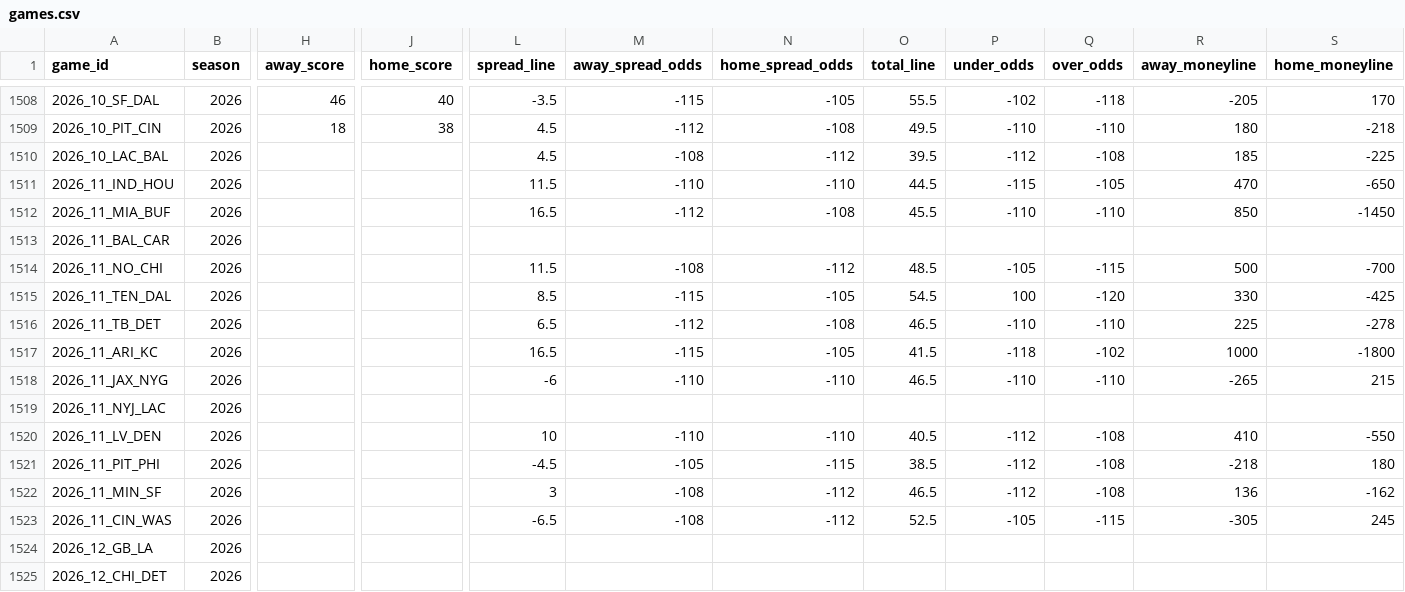
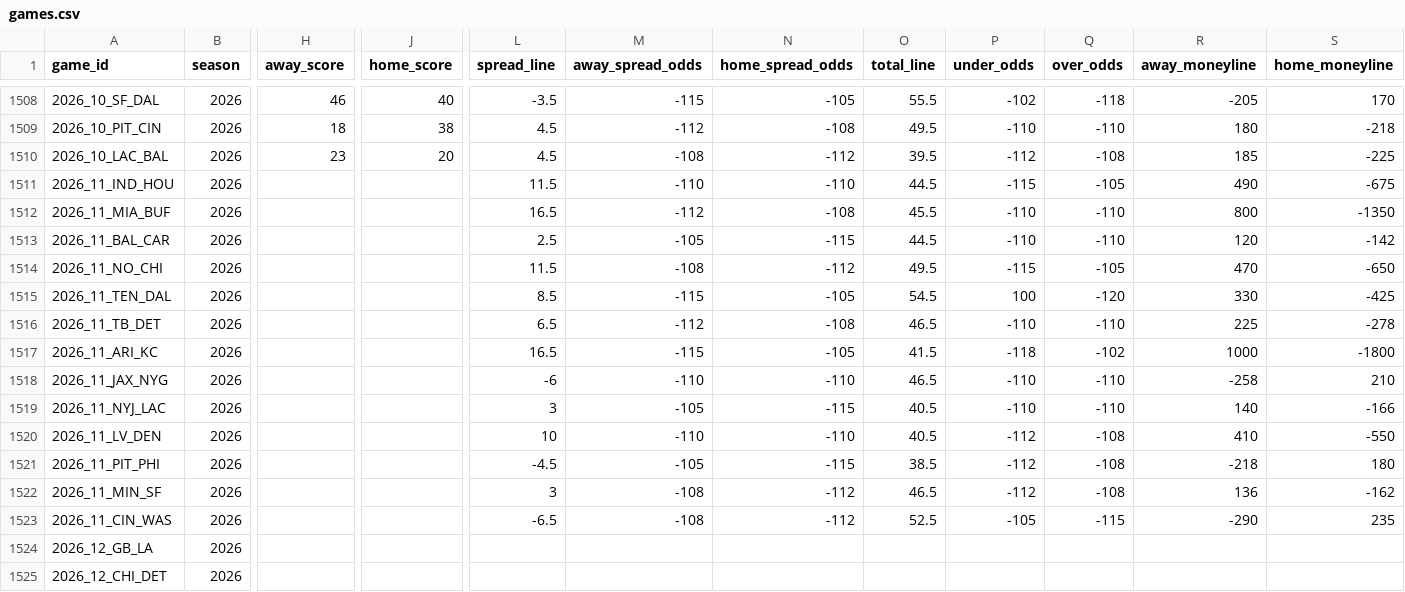
Before and after one commit to GeddyLifeson/nfl-dashboard, a CSV file: data/games.csv, drawn as a sheet; only a part is shown, gaps mark what is left out; the diff names each change by its address in the sheet, - before the commit and + after, or states it on an @@ line.

```diff
--- a/data/games.csv
+++ b/data/games.csv
-H1510 (away_score): (empty)
+H1510 (away_score): 23
-J1510 (home_score): (empty)
+J1510 (home_score): 20
-R1511 (away_moneyline): 470
+R1511 (away_moneyline): 490
-S1511 (home_moneyline): -650
+S1511 (home_moneyline): -675
-R1512 (away_moneyline): 850
+R1512 (away_moneyline): 800
-S1512 (home_moneyline): -1450
+S1512 (home_moneyline): -1350
-L1513 (spread_line): (empty)
+L1513 (spread_line): 2.5
-M1513 (away_spread_odds): (empty)
+M1513 (away_spread_odds): -105
-N1513 (home_spread_odds): (empty)
+N1513 (home_spread_odds): -115
-O1513 (total_line): (empty)
+O1513 (total_line): 44.5
-P1513 (under_odds): (empty)
+P1513 (under_odds): -110
-Q1513 (over_odds): (empty)
+Q1513 (over_odds): -110
-R1513 (away_moneyline): (empty)
+R1513 (away_moneyline): 120
-S1513 (home_moneyline): (empty)
+S1513 (home_moneyline): -142
-O1514 (total_line): 48.5
+O1514 (total_line): 49.5
-P1514 (under_odds): -105
+P1514 (under_odds): -115
-Q1514 (over_odds): -115
+Q1514 (over_odds): -105
-R1514 (away_moneyline): 500
+R1514 (away_moneyline): 470
-S1514 (home_moneyline): -700
+S1514 (home_moneyline): -650
-R1518 (away_moneyline): -265
+R1518 (away_moneyline): -258
-S1518 (home_moneyline): 215
+S1518 (home_moneyline): 210
-L1519 (spread_line): (empty)
+L1519 (spread_line): 3
-M1519 (away_spread_odds): (empty)
+M1519 (away_spread_odds): -105
-N1519 (home_spread_odds): (empty)
+N1519 (home_spread_odds): -115
-O1519 (total_line): (empty)
+O1519 (total_line): 40.5
-P1519 (under_odds): (empty)
+P1519 (under_odds): -110
-Q1519 (over_odds): (empty)
+Q1519 (over_odds): -110
-R1519 (away_moneyline): (empty)
+R1519 (away_moneyline): 140
-S1519 (home_moneyline): (empty)
+S1519 (home_moneyline): -166
-R1523 (away_moneyline): -305
+R1523 (away_moneyline): -290
-S1523 (home_moneyline): 245
+S1523 (home_moneyline): 235
```
Also changed, not shown: 6 other files.
